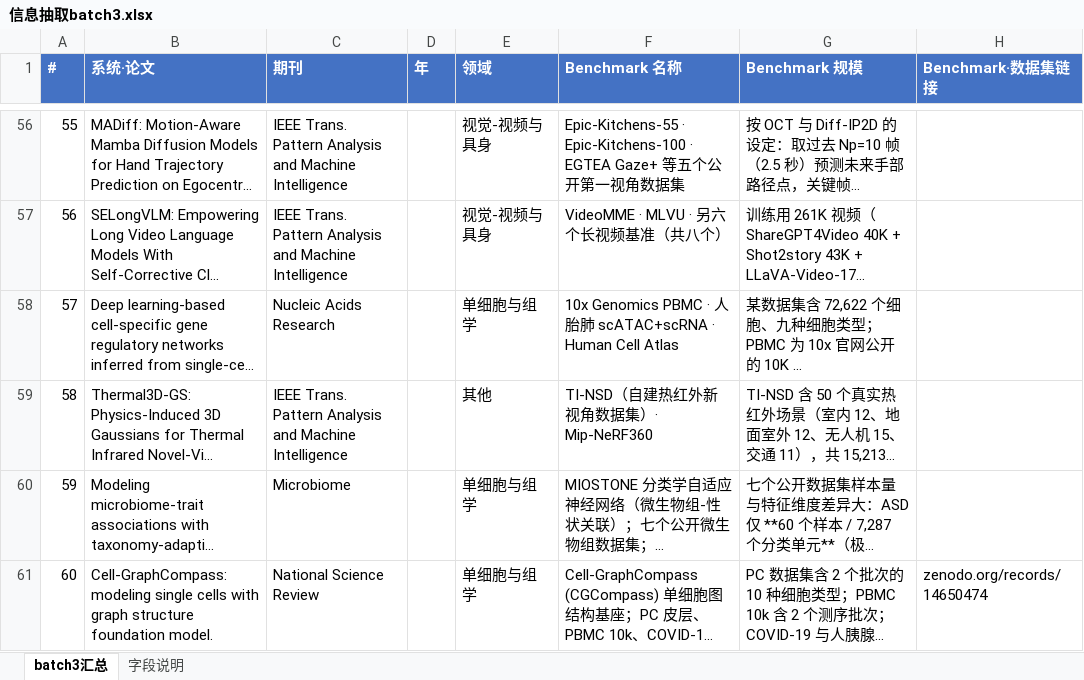
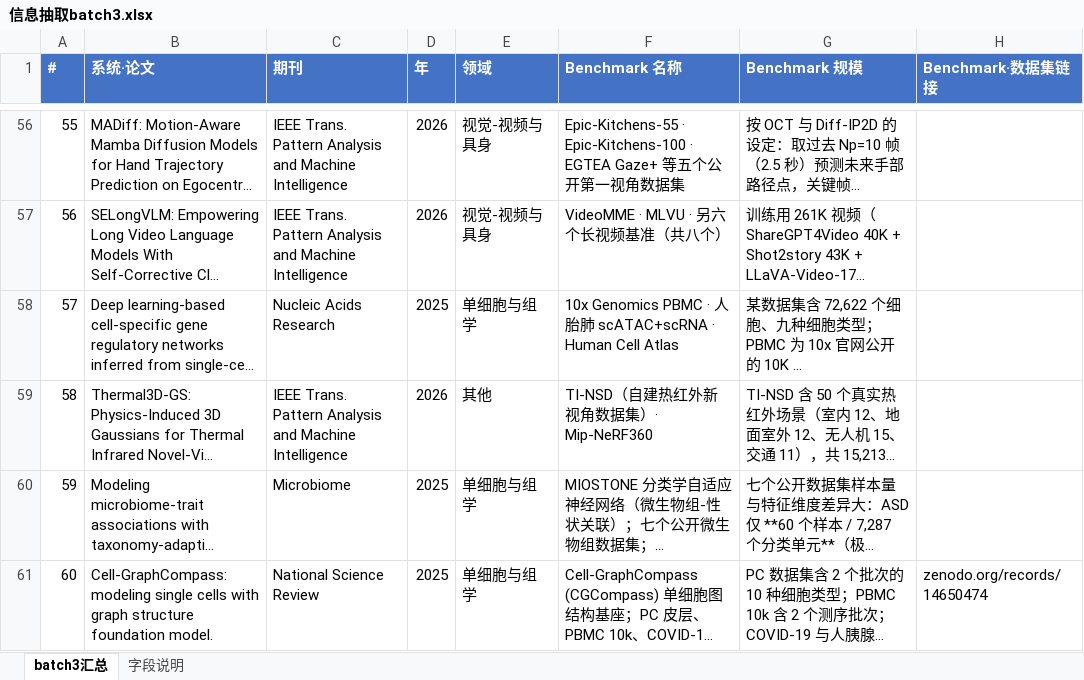
Before and after one commit to JINGEWU/AIBuildAI, an Excel workbook: batch3/信息抽取batch3.xlsx, sheet batch3汇总, drawn as a sheet; only a part is shown, gaps mark what is left out; long unchanged cells end in …; values as stored, in another font and other column widths than the file's, no borders; the diff covers the shown part only; the diff names each change by its address in the sheet, - before the commit and + after, or states it on an @@ line.

```diff
--- a/batch3/信息抽取batch3.xlsx (sheet batch3汇总)
+++ b/batch3/信息抽取batch3.xlsx (sheet batch3汇总)
-D56:D57 (年): (empty)
+D56:D57 (年): 2026
-D58 (年): (empty)
+D58 (年): 2025
-D59 (年): (empty)
+D59 (年): 2026
-D60:D61 (年): (empty)
+D60:D61 (年): 2025
```
Also changed, not shown: 54 edited cells elsewhere in this sheet, 5 other files.
